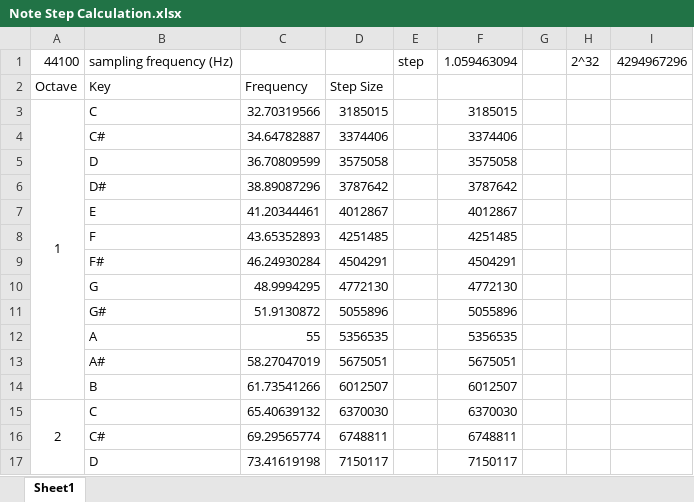
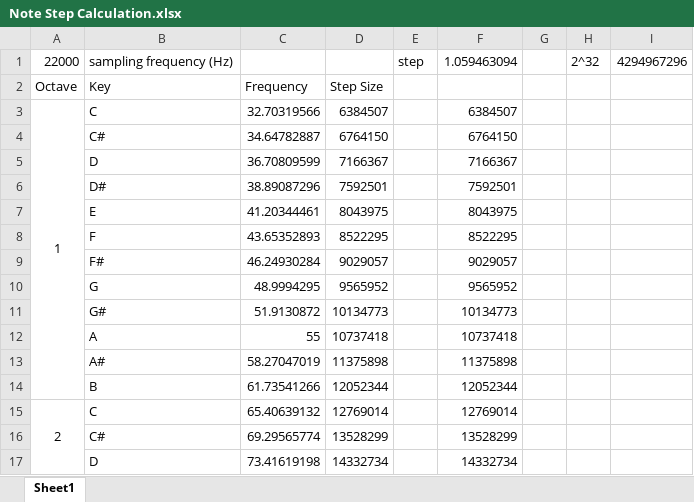
Before and after one commit to supleed2/ELEC60013-ES-CW2, an Excel workbook: docs/Note Step Calculation.xlsx, sheet Sheet1, drawn as a sheet; only a part is shown; values as stored, in another font and other column widths than the file's, no borders; the diff covers the shown part only; the diff names each change by its address in the sheet, - before the commit and + after, or states it on an @@ line.

```diff
--- a/docs/Note Step Calculation.xlsx (sheet Sheet1)
+++ b/docs/Note Step Calculation.xlsx (sheet Sheet1)
-A1: 44100
+A1: 22000
-D3: 3185015
+D3: 6384507
-F3: 3185015
+F3: 6384507
-D4: 3374406
+D4: 6764150
-F4: 3374406
+F4: 6764150
-D5: 3575058
+D5: 7166367
-F5: 3575058
+F5: 7166367
-D6: 3787642
+D6: 7592501
-F6: 3787642
+F6: 7592501
-D7: 4012867
+D7: 8043975
-F7: 4012867
+F7: 8043975
-D8: 4251485
+D8: 8522295
-F8: 4251485
+F8: 8522295
-D9: 4504291
+D9: 9029057
-F9: 4504291
+F9: 9029057
-D10: 4772130
+D10: 9565952
-F10: 4772130
+F10: 9565952
-D11: 5055896
+D11: 10134773
-F11: 5055896
+F11: 10134773
-D12: 5356535
+D12: 10737418
-F12: 5356535
+F12: 10737418
-D13: 5675051
+D13: 11375898
-F13: 5675051
+F13: 11375898
-D14: 6012507
+D14: 12052344
-F14: 6012507
+F14: 12052344
-D15: 6370030
+D15: 12769014
-F15: 6370030
+F15: 12769014
-D16: 6748811
+D16: 13528299
-F16: 6748811
+F16: 13528299
-D17: 7150117
+D17: 14332734
-F17: 7150117
+F17: 14332734
```
Also changed, not shown: 138 edited cells elsewhere in this sheet, 1 other file.
